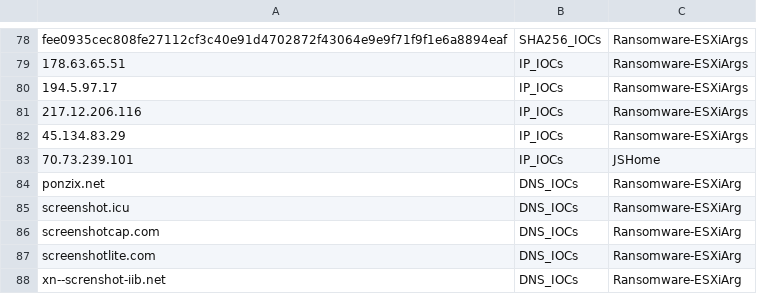
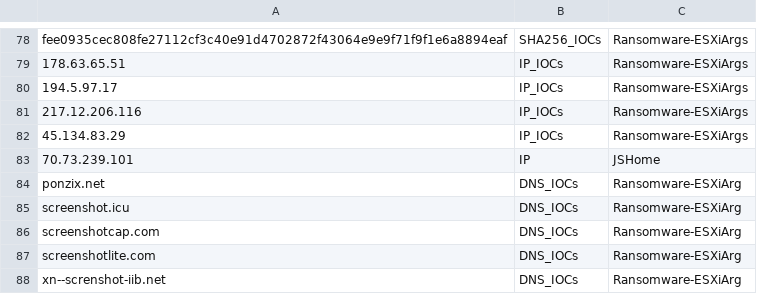
Before and after one commit to JleeISA/IOCs, a CSV file: EmergingIOC.csv, drawn as a sheet; only a part is shown, gaps mark what is left out.

Commit message:
Update EmergingIOC.csv

```diff
--- a/EmergingIOC.csv
+++ b/EmergingIOC.csv
@@ -82,3 +82,3 @@ fee0935cec808fe27112cf3c40e91d4702872f43064e9e9f71f9f1e6a8894eaf,SHA256_IOCs,Ran
 45.134.83.29,IP_IOCs,Ransomware-ESXiArgs
-70.73.239.101,IP_IOCs,JSHome
+70.73.239.101,IP,JSHome
 ponzix.net,DNS_IOCs,Ransomware-ESXiArg
```
